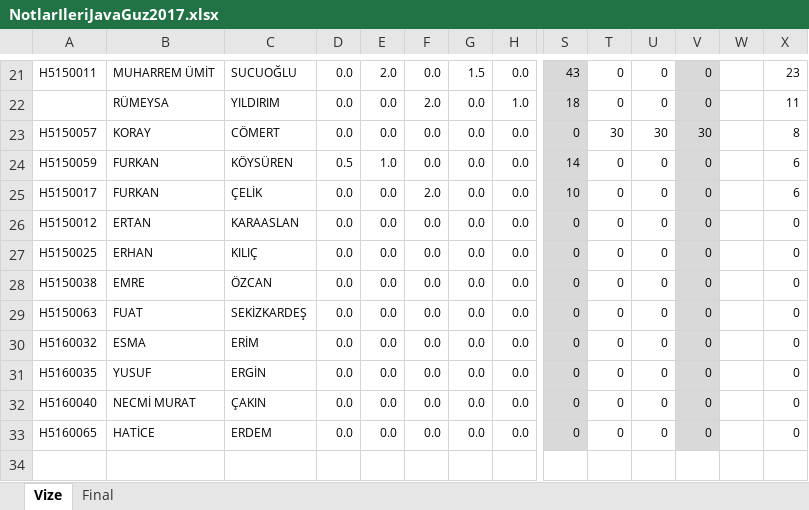
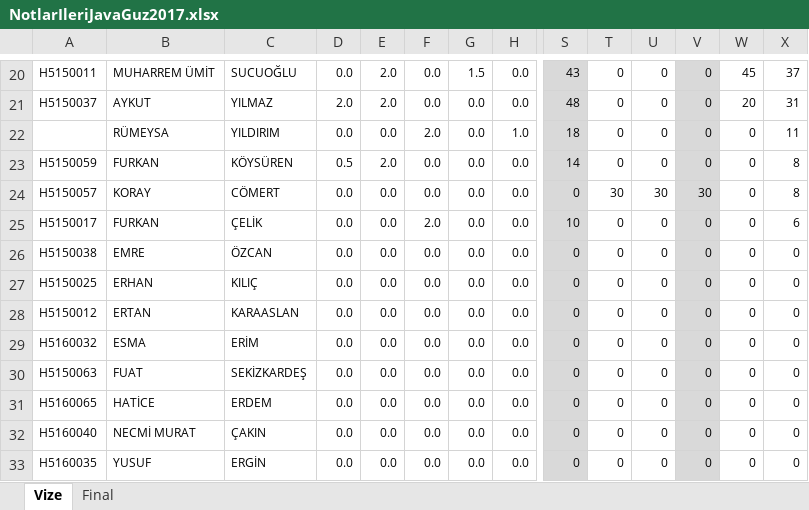
Before and after one commit to ozkansari/MyCourses, an Excel workbook: AdvancedJava_2017Autumn/_docs/NotlarIleriJavaGuz2017.xlsx, sheet Vize, drawn as a sheet; only a part is shown, gaps mark what is left out; values as stored, in another font and other column widths than the file's, no borders; conditional formats not drawn; removed rows and columns are numbered as before the commit, all else as after; rows hold the shown columns only; the diff covers the shown part only; the diff names each change by its address in the sheet, - before the commit and + after, or states it on an @@ line.

```diff
--- a/AdvancedJava_2017Autumn/_docs/NotlarIleriJavaGuz2017.xlsx (sheet Vize)
+++ b/AdvancedJava_2017Autumn/_docs/NotlarIleriJavaGuz2017.xlsx (sheet Vize)
-W20: (empty)
+W20: 45
-X20: 23
+X20: 37
+row 21: H5150037 | AYKUT | YILMAZ | 2.0 | 2.0 | 0.0 | 0.0 | 0.0 | 48 | 0 | 0 | 0 | 20 | 31
-W22: (empty)
+W22: 0
+row 23: H5150059 | FURKAN | KÖYSÜREN | 0.5 | 2.0 | 0.0 | 0.0 | 0.0 | 14 | 0 | 0 | 0 | 0 | 8
-W24: (empty)
+W24: 0
-row 24: H5150059 | FURKAN | KÖYSÜREN | 0.5 | 1.0 | 0.0 | 0.0 | 0.0 | 14 | 0 | 0 | 0 |  | 6
-W25:W27: (empty)
+W25:W27: 0
-A26: H5150012
+A26: H5150038
-B26: ERTAN
+B26: EMRE
-C26: KARAASLAN
+C26: ÖZCAN
-row 28: H5150038 | EMRE | ÖZCAN | 0.0 | 0.0 | 0.0 | 0.0 | 0.0 | 0 | 0 | 0 | 0 |  | 0
-A28: H5150063
+A28: H5150012
-B28: FUAT
+B28: ERTAN
-C28: SEKİZKARDEŞ
+C28: KARAASLAN
-W28:W30: (empty)
+W28:W30: 0
-A30: H5160035
+A30: H5150063
-B30: YUSUF
+B30: FUAT
-C30: ERGİN
+C30: SEKİZKARDEŞ
+row 31: H5160065 | HATİCE | ERDEM | 0.0 | 0.0 | 0.0 | 0.0 | 0.0 | 0 | 0 | 0 | 0 | 0 | 0
-W32:W33: (empty)
+W32:W33: 0
-A33: H5160065
+A33: H5160035
-B33: HATİCE
+B33: YUSUF
-C33: ERDEM
+C33: ERGİN
```
Also changed, not shown: 7 added rows, 8 removed rows and 20 edited cells elsewhere in this sheet, sheet Final, formulas that keep their value, SoftwareDevEnvAndTools_2017Autumn/_docs/SoftDevEnvandToolsAutumun2017.xlsx, 10 other files.
